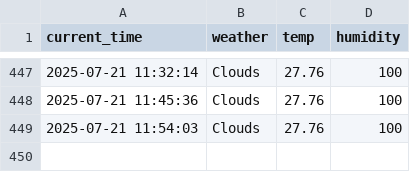
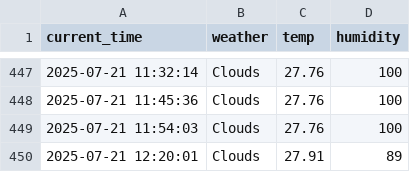
Before and after one commit to jinwooseuk/seoul_weather_5m, a CSV file: seoul_weather.csv, drawn as a sheet; only a part is shown, gaps mark what is left out.

```diff
--- a/seoul_weather.csv
+++ b/seoul_weather.csv
@@ -449 +449,2 @@ current_time,weather,temp,humidity
 2025-07-21 11:54:03,Clouds,27.76,100
+2025-07-21 12:20:01,Clouds,27.91,89
```
